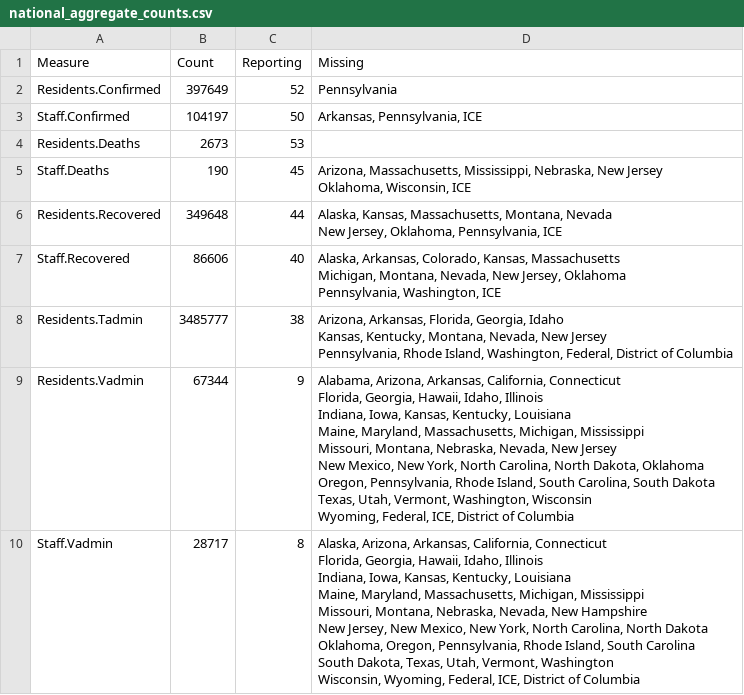
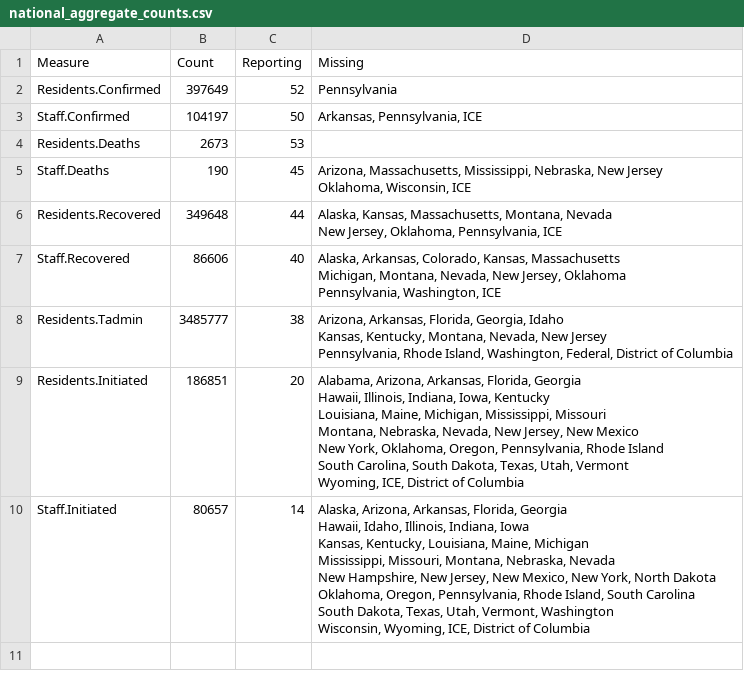
Before and after one commit to uclalawcovid19behindbars/data, a CSV file: latest-data/national_aggregate_counts.csv, drawn as a sheet.

Commit message:
update: agg nat counts

```diff
--- a/latest-data/national_aggregate_counts.csv
+++ b/latest-data/national_aggregate_counts.csv
@@ -14,19 +14,16 @@ Residents.Tadmin,3485777,38,"Arizona, Arkansas, Florida, Georgia, Idaho
  Pennsylvania, Rhode Island, Washington, Federal, District of Columbia"
-Residents.Vadmin,67344,9,"Alabama, Arizona, Arkansas, California, Connecticut
- Florida, Georgia, Hawaii, Idaho, Illinois
- Indiana, Iowa, Kansas, Kentucky, Louisiana
- Maine, Maryland, Massachusetts, Michigan, Mississippi
- Missouri, Montana, Nebraska, Nevada, New Jersey
- New Mexico, New York, North Carolina, North Dakota, Oklahoma
- Oregon, Pennsylvania, Rhode Island, South Carolina, South Dakota
- Texas, Utah, Vermont, Washington, Wisconsin
- Wyoming, Federal, ICE, District of Columbia"
-Staff.Vadmin,28717,8,"Alaska, Arizona, Arkansas, California, Connecticut
- Florida, Georgia, Hawaii, Idaho, Illinois
- Indiana, Iowa, Kansas, Kentucky, Louisiana
- Maine, Maryland, Massachusetts, Michigan, Mississippi
- Missouri, Montana, Nebraska, Nevada, New Hampshire
- New Jersey, New Mexico, New York, North Carolina, North Dakota
- Oklahoma, Oregon, Pennsylvania, Rhode Island, South Carolina
- South Dakota, Texas, Utah, Vermont, Washington
- Wisconsin, Wyoming, Federal, ICE, District of Columbia"
+Residents.Initiated,186851,20,"Alabama, Arizona, Arkansas, Florida, Georgia
+ Hawaii, Illinois, Indiana, Iowa, Kentucky
+ Louisiana, Maine, Michigan, Mississippi, Missouri
+ Montana, Nebraska, Nevada, New Jersey, New Mexico
+ New York, Oklahoma, Oregon, Pennsylvania, Rhode Island
+ South Carolina, South Dakota, Texas, Utah, Vermont
+ Wyoming, ICE, District of Columbia"
+Staff.Initiated,80657,14,"Alaska, Arizona, Arkansas, Florida, Georgia
+ Hawaii, Idaho, Illinois, Indiana, Iowa
+ Kansas, Kentucky, Louisiana, Maine, Michigan
+ Mississippi, Missouri, Montana, Nebraska, Nevada
+ New Hampshire, New Jersey, New Mexico, New York, North Dakota
+ Oklahoma, Oregon, Pennsylvania, Rhode Island, South Carolina
+ South Dakota, Texas, Utah, Vermont, Washington
+ Wisconsin, Wyoming, ICE, District of Columbia"
```
